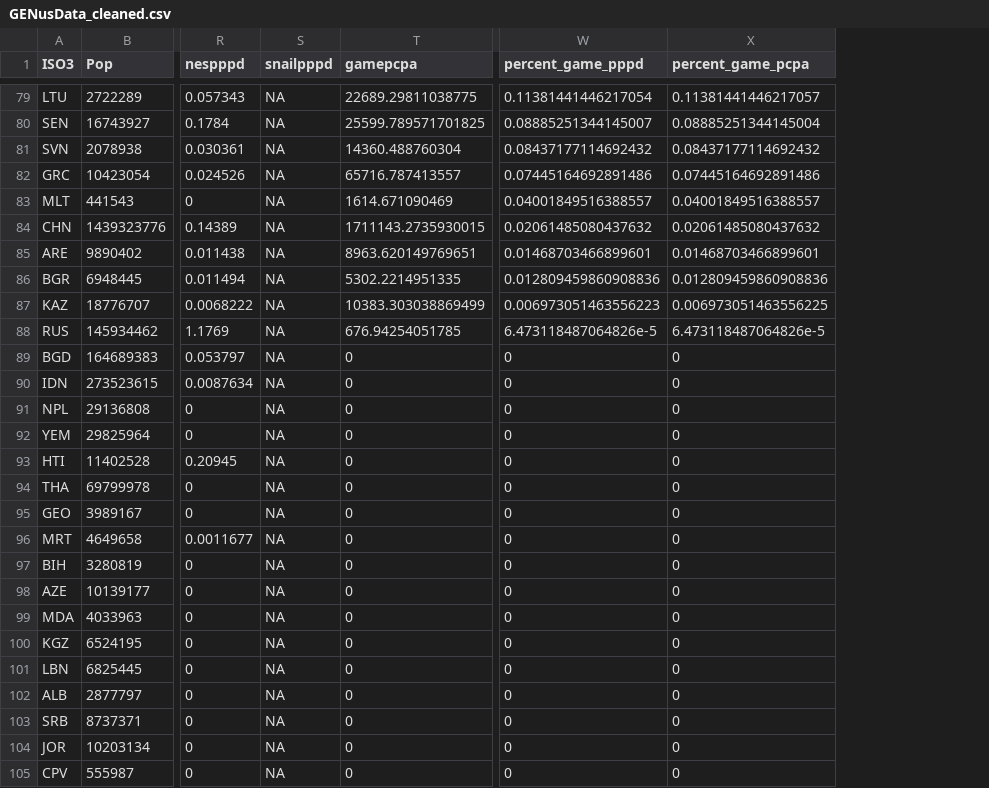
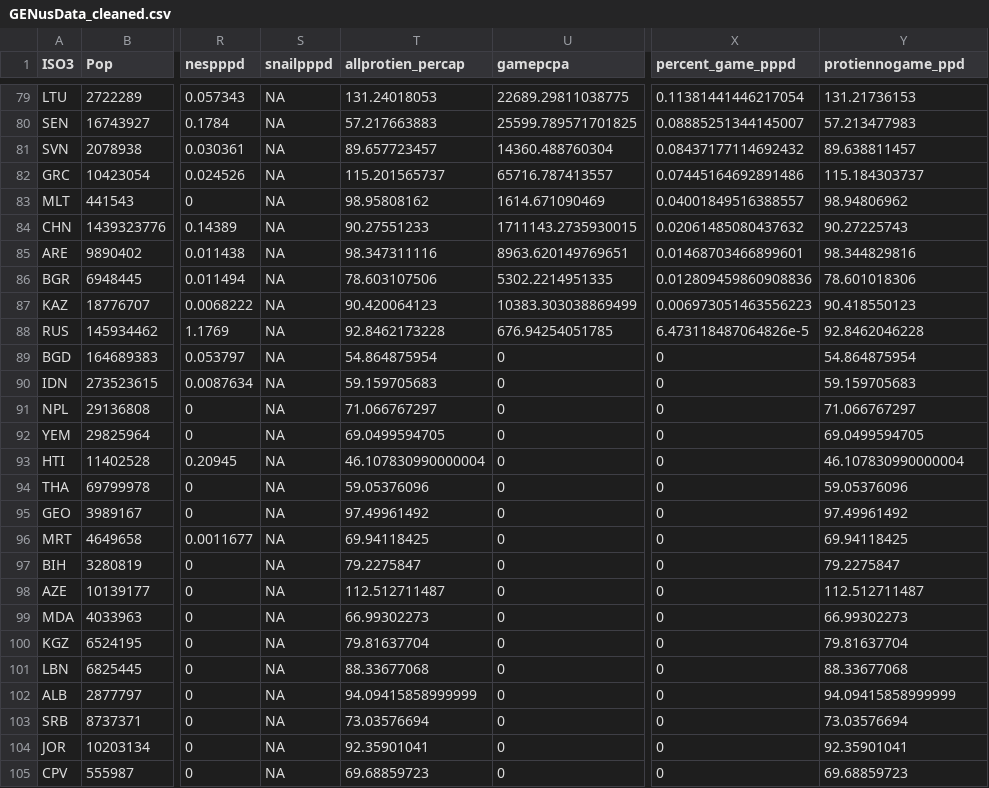
Before and after one commit to ZoologyDave/WildlifeTradeNutrition, a CSV file: ProcessedData/GENusData_cleaned.csv, drawn as a sheet; only a part is shown, gaps mark what is left out; addresses are those after the commit; the diff covers the shown part only; the diff names each change by its address in the sheet, - before the commit and + after, or states it on an @@ line.

```diff
--- a/ProcessedData/GENusData_cleaned.csv
+++ b/ProcessedData/GENusData_cleaned.csv
+column T (allprotien_percap), rows 79-105: 131.24018053 | 57.217663883 | 89.657723457 | 115.201565737 | 98.95808162 | 90.27551233 | 98.347311116 | 78.603107506 | 90.420064123 | 92.8462173228 | 54.864875954 | 59.159705683 | 71.066767297 | 69.0499594705 | 46.107830990000004 | 59.05376096 | 97.49961492 | 69.94118425 | 79.2275847 | 112.512711487 | 66.99302273 | 79.81637704 | 88.33677068 | 94.09415858999999 | 73.03576694 | 92.35901041 | 69.68859723
-Y1: percent_game_pcpa
+Y1: protiennogame_ppd
-Y79 (protiennogame_ppd): 0.11381441446217057
+Y79 (protiennogame_ppd): 131.21736153
-Y80 (protiennogame_ppd): 0.08885251344145004
+Y80 (protiennogame_ppd): 57.213477983
-Y81 (protiennogame_ppd): 0.08437177114692432
+Y81 (protiennogame_ppd): 89.638811457
-Y82 (protiennogame_ppd): 0.07445164692891486
+Y82 (protiennogame_ppd): 115.184303737
-Y83 (protiennogame_ppd): 0.04001849516388557
+Y83 (protiennogame_ppd): 98.94806962
-Y84 (protiennogame_ppd): 0.02061485080437632
+Y84 (protiennogame_ppd): 90.27225743
-Y85 (protiennogame_ppd): 0.01468703466899601
+Y85 (protiennogame_ppd): 98.344829816
-Y86 (protiennogame_ppd): 0.012809459860908836
+Y86 (protiennogame_ppd): 78.601018306
-Y87 (protiennogame_ppd): 0.006973051463556225
+Y87 (protiennogame_ppd): 90.418550123
-Y88 (protiennogame_ppd): 6.473118487064826e-5
+Y88 (protiennogame_ppd): 92.8462046228
-Y89 (protiennogame_ppd): 0
+Y89 (protiennogame_ppd): 54.864875954
-Y90 (protiennogame_ppd): 0
+Y90 (protiennogame_ppd): 59.159705683
-Y91 (protiennogame_ppd): 0
+Y91 (protiennogame_ppd): 71.066767297
-Y92 (protiennogame_ppd): 0
+Y92 (protiennogame_ppd): 69.0499594705
-Y93 (protiennogame_ppd): 0
+Y93 (protiennogame_ppd): 46.107830990000004
-Y94 (protiennogame_ppd): 0
+Y94 (protiennogame_ppd): 59.05376096
-Y95 (protiennogame_ppd): 0
+Y95 (protiennogame_ppd): 97.49961492
-Y96 (protiennogame_ppd): 0
+Y96 (protiennogame_ppd): 69.94118425
-Y97 (protiennogame_ppd): 0
+Y97 (protiennogame_ppd): 79.2275847
-Y98 (protiennogame_ppd): 0
+Y98 (protiennogame_ppd): 112.512711487
-Y99 (protiennogame_ppd): 0
+Y99 (protiennogame_ppd): 66.99302273
-Y100 (protiennogame_ppd): 0
+Y100 (protiennogame_ppd): 79.81637704
-Y101 (protiennogame_ppd): 0
+Y101 (protiennogame_ppd): 88.33677068
-Y102 (protiennogame_ppd): 0
+Y102 (protiennogame_ppd): 94.09415858999999
-Y103 (protiennogame_ppd): 0
+Y103 (protiennogame_ppd): 73.03576694
-Y104 (protiennogame_ppd): 0
+Y104 (protiennogame_ppd): 92.35901041
-Y105 (protiennogame_ppd): 0
+Y105 (protiennogame_ppd): 69.68859723
```
Also changed, not shown: 63 edited cells elsewhere in this file, 1 other file.
